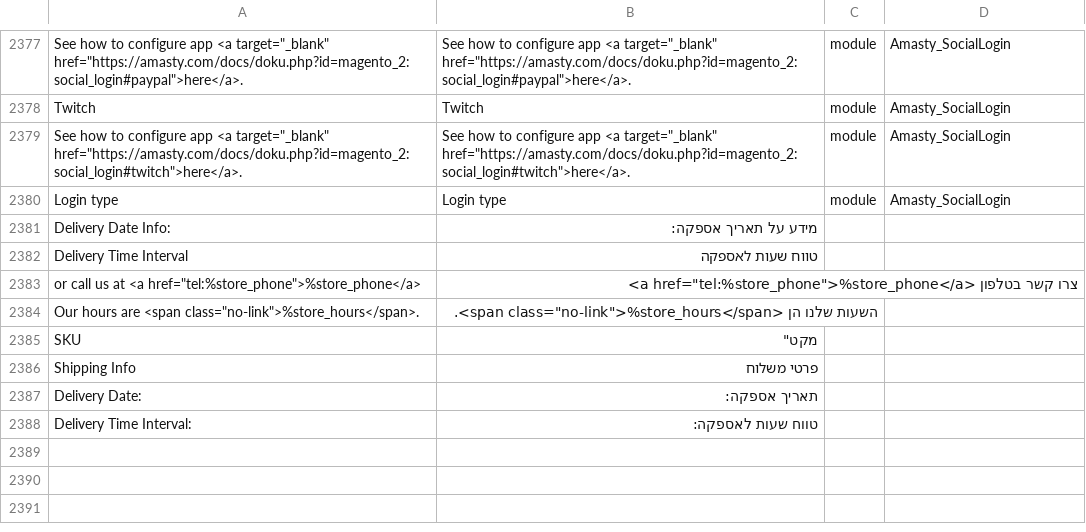
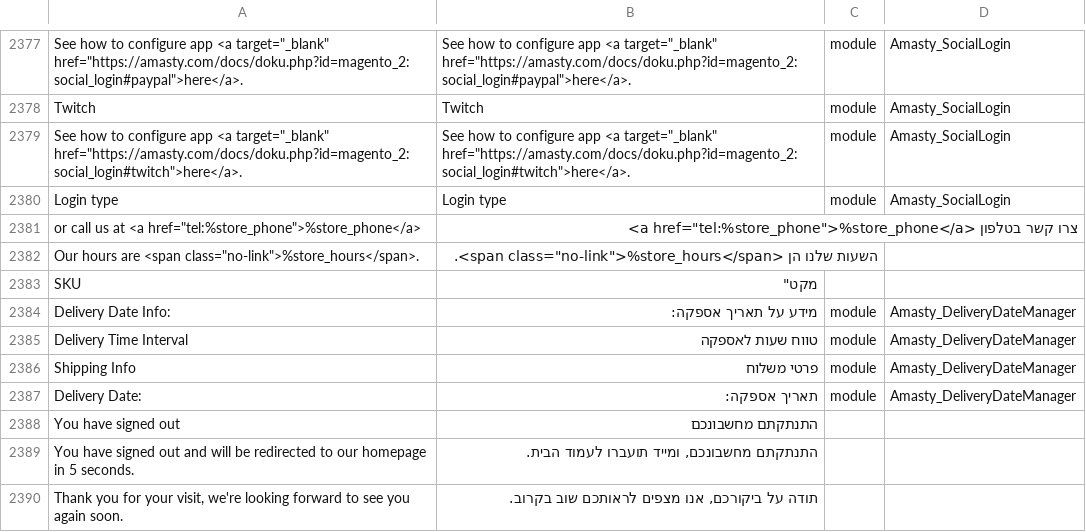
Before and after one commit to studioraz/magento2-language-pack-he-il, a CSV file: he_IL.csv, drawn as a sheet; only a part is shown, gaps mark what is left out.

Commit message:
added translation for logout hyva

```diff
--- a/he_IL.csv
+++ b/he_IL.csv
@@ -2393,4 +2393,2 @@ Twitch,Twitch,module,Amasty_SocialLogin
 Login type,Login type,module,Amasty_SocialLogin
-"Delivery Date Info:","מידע על תאריך אספקה:"
-"Delivery Time Interval","טווח שעות לאספקה"
 "or call us at <a href=""tel:%store_phone"">%store_phone</a>","צרו קשר בטלפון <a href=""tel:%store_phone"">%store_phone</a>"
@@ -2398,4 +2396,8 @@ Login type,Login type,module,Amasty_SocialLogin
 "SKU","מק"ט"
-"Shipping Info","פרטי משלוח"
-"Delivery Date:","תאריך אספקה:"
-"Delivery Time Interval:","טווח שעות לאספקה:"
+"Delivery Date Info:","מידע על תאריך אספקה:",module,Amasty_DeliveryDateManager
+"Delivery Time Interval","טווח שעות לאספקה",module,Amasty_DeliveryDateManager
+"Shipping Info","פרטי משלוח",module,Amasty_DeliveryDateManager
+"Delivery Date:","תאריך אספקה:",module,Amasty_DeliveryDateManager
+"You have signed out","התנתקתם מחשבונכם"
+"You have signed out and will be redirected to our homepage in 5 seconds.","התנתקתם מחשבונכם, ומייד תועברו לעמוד הבית."
+"Thank you for your visit, we're looking forward to see you again soon.","תודה על ביקורכם, אנו מצפים לראותכם שוב בקרוב."
```
